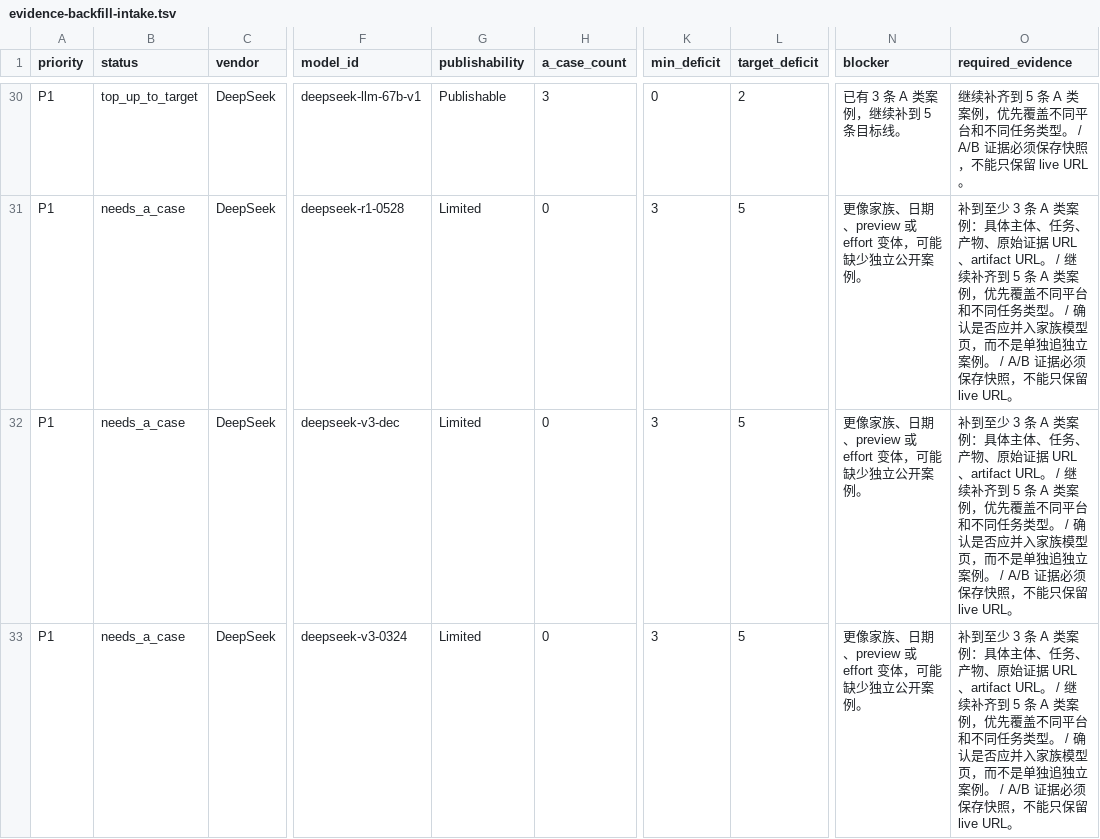
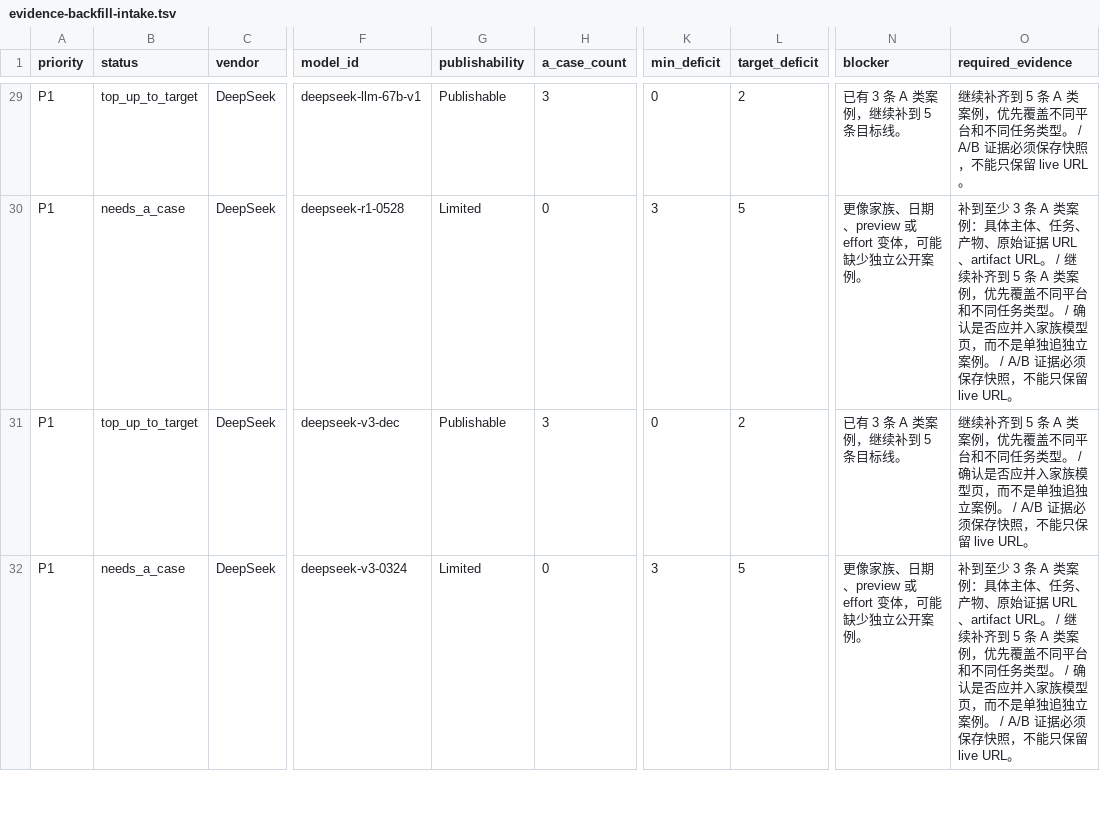
Before and after one commit to AL549984/model, a TSV file: work/evidence-backfill-intake.tsv, drawn as a sheet; only a part is shown, gaps mark what is left out; addresses are those after the commit; the diff covers the shown part only; the diff names each change by its address in the sheet, - before the commit and + after, or states it on an @@ line.

Commit message:
chore: update Model Atlas data

```diff
--- a/work/evidence-backfill-intake.tsv
+++ b/work/evidence-backfill-intake.tsv
-B31 (status): needs_a_case
+B31 (status): top_up_to_target
-G31 (publishability): Limited
+G31 (publishability): Publishable
-H31 (a_case_count): 0
+H31 (a_case_count): 3
-K31 (min_deficit): 3
+K31 (min_deficit): 0
-L31 (target_deficit): 5
+L31 (target_deficit): 2
-N31 (blocker): 更像家族、日期、preview 或 effort 变体，可能缺少独立公开案例。
+N31 (blocker): 已有 3 条 A 类案例，继续补到 5 条目标线。
-O31 (required_evidence): 补到至少 3 条 A 类案例：具体主体、任务、产物、原始证据 URL、artifact URL。 / 继续补齐…
+O31 (required_evidence): 继续补齐…
```
Also changed, not shown: 1 added row, 1 removed row and 7 edited cells elsewhere in this file, 6 other files.
